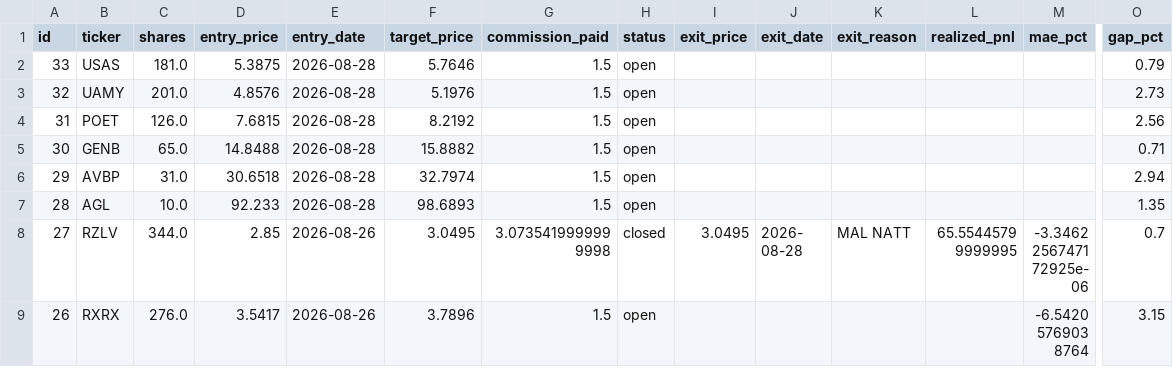
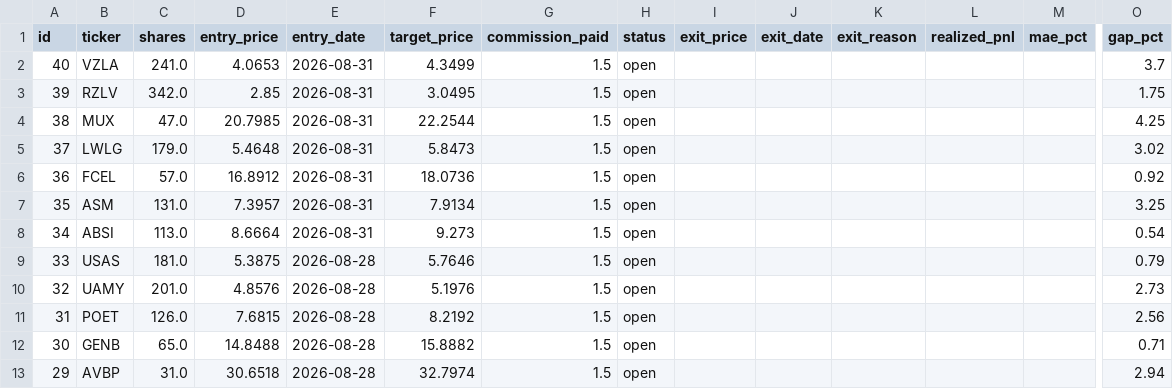
Before and after one commit to benjaminneilan16/small-cap, a CSV file: reports/positions_us.csv, drawn as a sheet; only a part is shown, gaps mark what is left out; the shorter side is filled out with more unchanged rows; rows hold the shown columns only; the diff names each change by its address in the sheet, - before the commit and + after, or states it on an @@ line.

```diff
--- a/reports/positions_us.csv
+++ b/reports/positions_us.csv
+row 2: 40 | VZLA | 241.0 | 4.0653 | 2026-08-31 | 4.3499 | 1.5 | open |  |  |  |  |  | 3.7
+row 3: 39 | RZLV | 342.0 | 2.85 | 2026-08-31 | 3.0495 | 1.5 | open |  |  |  |  |  | 1.75
+row 4: 38 | MUX | 47.0 | 20.7985 | 2026-08-31 | 22.2544 | 1.5 | open |  |  |  |  |  | 4.25
+row 5: 37 | LWLG | 179.0 | 5.4648 | 2026-08-31 | 5.8473 | 1.5 | open |  |  |  |  |  | 3.02
+row 6: 36 | FCEL | 57.0 | 16.8912 | 2026-08-31 | 18.0736 | 1.5 | open |  |  |  |  |  | 0.92
+row 7: 35 | ASM | 131.0 | 7.3957 | 2026-08-31 | 7.9134 | 1.5 | open |  |  |  |  |  | 3.25
+row 8: 34 | ABSI | 113.0 | 8.6664 | 2026-08-31 | 9.273 | 1.5 | open |  |  |  |  |  | 0.54
```
Also changed, not shown: reports/orders_us.csv, 2 other files.
